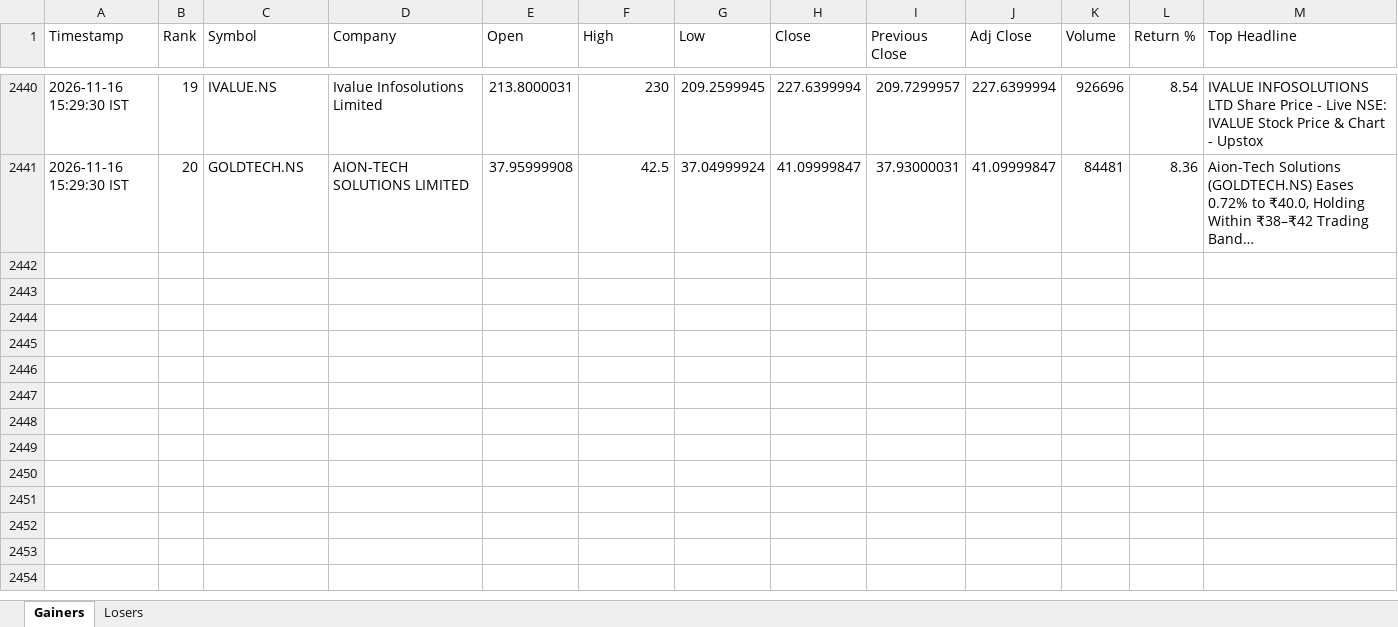
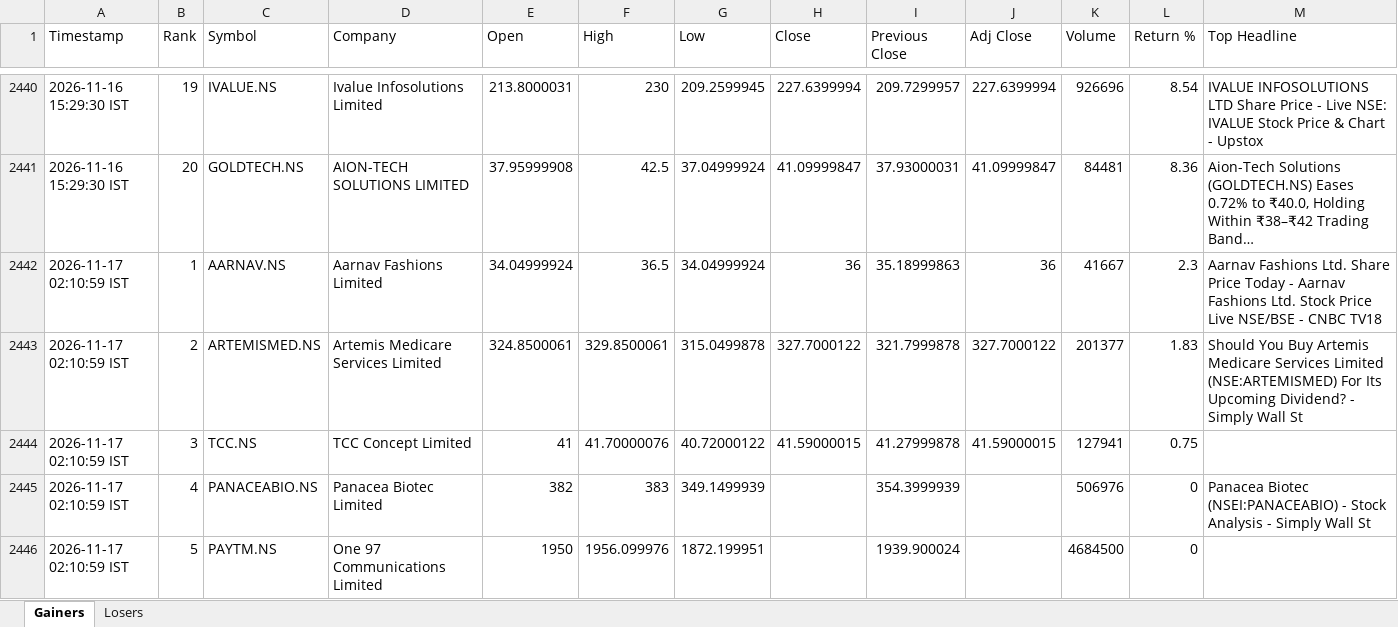
Before and after one commit to PavanSaiNekkala/News_Dividend_Fetcher, an Excel workbook: NEWS_Daily_Report/output/history/NEWS_Daily_Report_History.xlsx, sheet Gainers, drawn as a sheet; only a part is shown, gaps mark what is left out; long unchanged cells end in …; values as stored, in another font and other column widths than the file's, no borders; rows hold the shown columns only; the diff covers the shown part only; the diff names each change by its address in the sheet, - before the commit and + after, or states it on an @@ line.

```diff
--- a/NEWS_Daily_Report/output/history/NEWS_Daily_Report_History.xlsx (sheet Gainers)
+++ b/NEWS_Daily_Report/output/history/NEWS_Daily_Report_History.xlsx (sheet Gainers)
+row 2442: 2026-11-17 02:10:59 IST | 1 | AARNAV.NS | Aarnav Fashions Limited | 34.04999924 | 36.5 | 34.04999924 | 36 | 35.18999863 | 36 | 41667 | 2.3 | Aarnav Fashions Ltd. Share Price Today - Aarnav Fashions Ltd. Stock Price Live NSE/BSE - CNBC TV18
+row 2443: 2026-11-17 02:10:59 IST | 2 | ARTEMISMED.NS | Artemis Medicare Services Limited | 324.8500061 | 329.8500061 | 315.0499878 | 327.7000122 | 321.7999878 | 327.7000122 | 201377 | 1.83 | Should You Buy Artemis Medicare Services Limited (NSE:ARTEMISMED) For Its Upcoming Dividend? - Simply Wall St
+row 2444: 2026-11-17 02:10:59 IST | 3 | TCC.NS | TCC Concept Limited | 41 | 41.70000076 | 40.72000122 | 41.59000015 | 41.27999878 | 41.59000015 | 127941 | 0.75
+row 2445: 2026-11-17 02:10:59 IST | 4 | PANACEABIO.NS | Panacea Biotec Limited | 382 | 383 | 349.1499939 |  | 354.3999939 |  | 506976 | 0 | Panacea Biotec (NSEI:PANACEABIO) - Stock Analysis - Simply Wall St
+row 2446: 2026-11-17 02:10:59 IST | 5 | PAYTM.NS | One 97 Communications Limited | 1950 | 1956.099976 | 1872.199951 |  | 1939.900024 |  | 4684500 | 0
```
Also changed, not shown: 15 added rows elsewhere in this sheet, sheet Losers, NEWS_Daily_Report/output/latest/NEWS_Daily_Report.xlsx.
